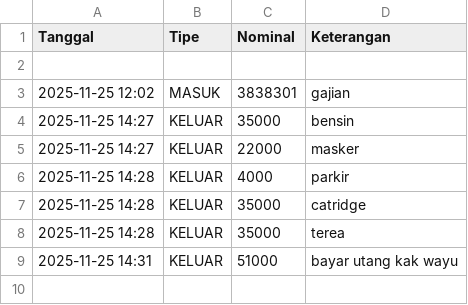
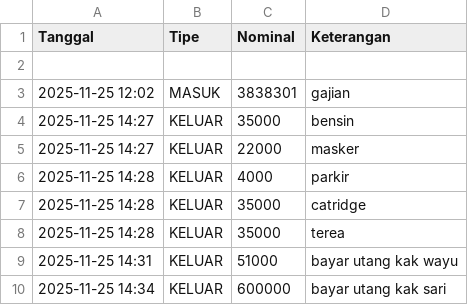
Before and after one commit to Yokuga/bot-admin-saya, a CSV file: keuangan.csv, drawn as a sheet; the diff names each change by its address in the sheet, - before the commit and + after, or states it on an @@ line.

Commit message:
Add KELUAR

```diff
--- a/keuangan.csv
+++ b/keuangan.csv
+row 10: 2025-11-25 14:34 | KELUAR | 600000 | bayar utang kak sari
```
